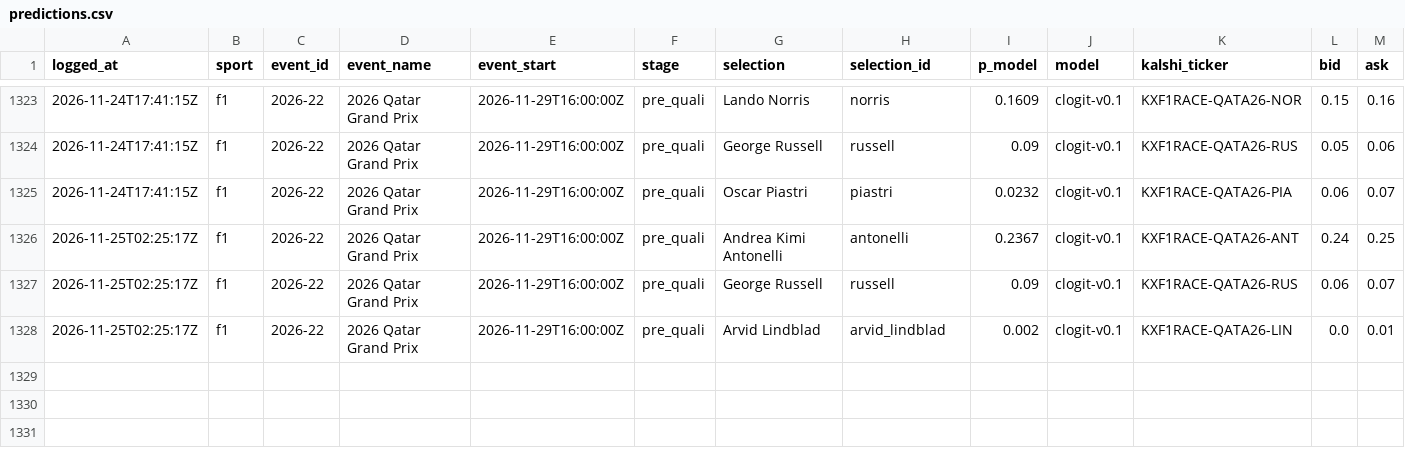
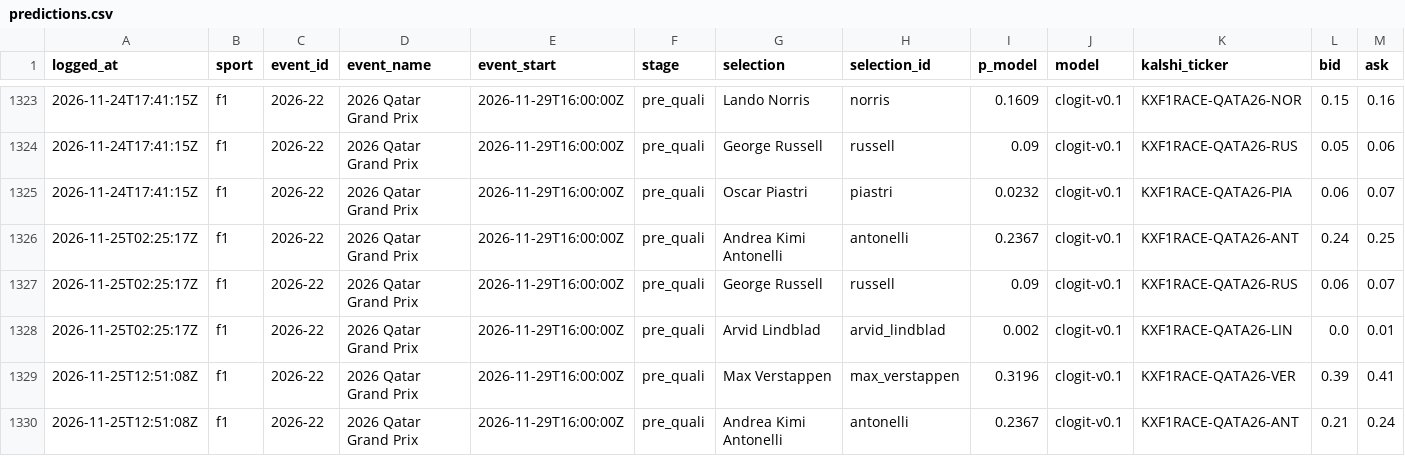
Before and after one commit to huuhuannt1998/f1-lol-quant, a CSV file: ledger/predictions.csv, drawn as a sheet; only a part is shown, gaps mark what is left out; rows hold the shown columns only; the diff names each change by its address in the sheet, - before the commit and + after, or states it on an @@ line.

```diff
--- a/ledger/predictions.csv
+++ b/ledger/predictions.csv
+row 1329: 2026-11-25T12:51:08Z | f1 | 2026-22 | 2026 Qatar Grand Prix | 2026-11-29T16:00:00Z | pre_quali | Max Verstappen | max_verstappen | 0.3196 | clogit-v0.1 | KXF1RACE-QATA26-VER | 0.39 | 0.41
+row 1330: 2026-11-25T12:51:08Z | f1 | 2026-22 | 2026 Qatar Grand Prix | 2026-11-29T16:00:00Z | pre_quali | Andrea Kimi Antonelli | antonelli | 0.2367 | clogit-v0.1 | KXF1RACE-QATA26-ANT | 0.21 | 0.24
```
Also changed, not shown: 3 other files.
